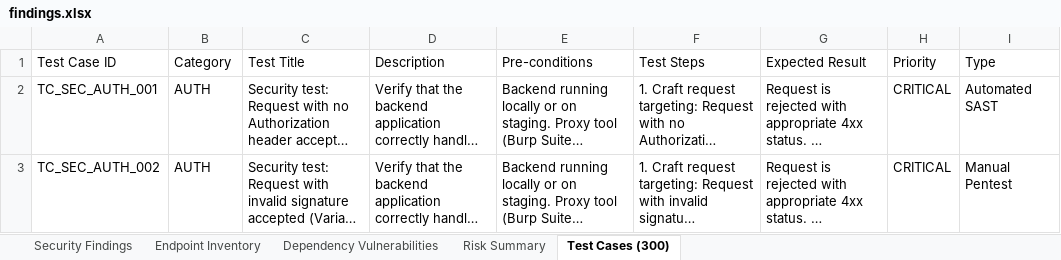
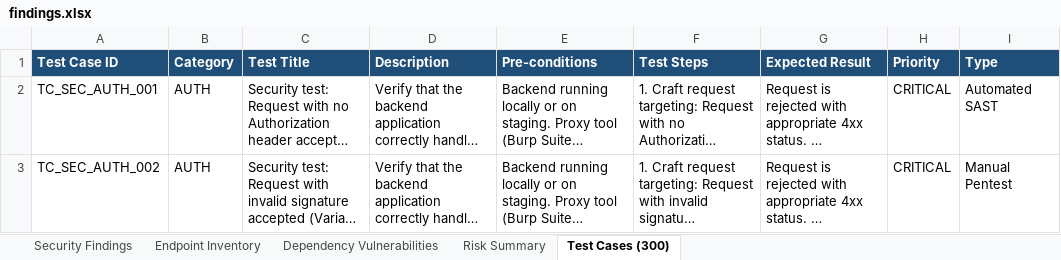
Before and after one commit to Justtoworkout/AVA, an Excel workbook: Vulnerability Test Results/findings.xlsx, sheet Test Cases (300), drawn as a sheet; only a part is shown; long unchanged cells end in …; values as stored, in another font and other column widths than the file's, no borders; the diff names each change by its address in the sheet, - before the commit and + after, or states it on an @@ line.

```diff
--- a/Vulnerability Test Results/findings.xlsx (sheet Test Cases (300))
+++ b/Vulnerability Test Results/findings.xlsx (sheet Test Cases (300))
@@ A1:I1 fill: none → #1F4E79, bold: off → on, text colour: black → #FFFFFF @@
```
Also changed, not shown: sheet Security Findings, sheet Endpoint Inventory, sheet Dependency Vulnerabilities, sheet Risk Summary, appium-tests/appium_test_cases.xlsx, selenium-tests/test_cases.xlsx, 10 other files.
